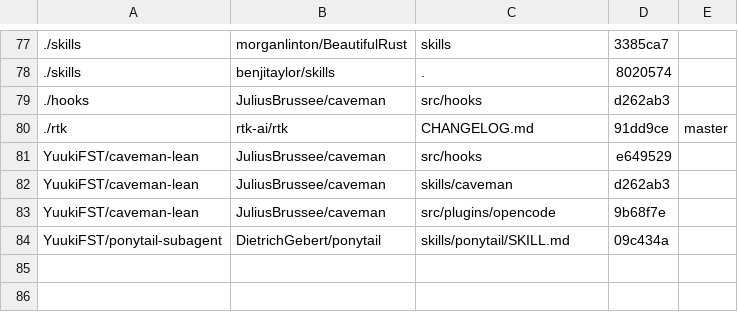
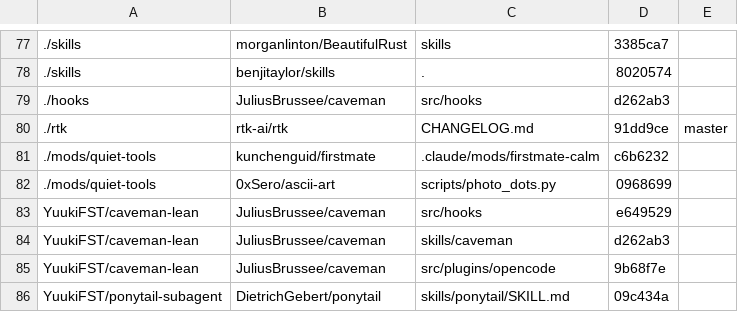
Before and after one commit to YuukiFST/agent-dotfiles, a TSV file: skills/UPSTREAMS.tsv, drawn as a sheet; only a part is shown, gaps mark what is left out; the diff names each change by its address in the sheet, - before the commit and + after, or states it on an @@ line.

Commit message:
feat(mods): port Firstmate Calm to quiet-tools with a black-hole spinner
quiet-tools now follows Firstmate's Calm mod for Claude Code instead of
collapsing tool rows into count lines. While /calm is on (the default),
tool rows, results and groups draw at zero height, short mid-turn
narration before a tool call is hidden (text with a newline or of 240+
characters stays), restored transcripts keep that classification, and
completed background-task and Monitor rows stay hidden unless expanded.

The spinner draws a 42x12 ASCII black hole in the photo's colors, with a
brightness wave turning around the hole. Its glyphs come from
0xSero/ascii-art photo_dots.py; scripts/black_hole_art.py colors them and
writes lib/black-hole-art.ts.

The Calm policy, raster packing and tests are ported from
kunchenguid/firstmate (MIT) and pinned in skills/UPSTREAMS.tsv.
The working-note and toggle tests keep upstream's assertions; the
black-hole and task-notification tests are new.

Synced machines keep the removed register.tsx, summary.ts and types/
until deleted by hand, since mods/ is copied over, never mirrored.

```diff
--- a/skills/UPSTREAMS.tsv
+++ b/skills/UPSTREAMS.tsv
+row 81: ./mods/quiet-tools | kunchenguid/firstmate | .claude/mods/firstmate-calm | c6b6232
+row 82: ./mods/quiet-tools | 0xSero/ascii-art | scripts/photo_dots.py | 0968699
```
Also changed, not shown: 19 other files.
